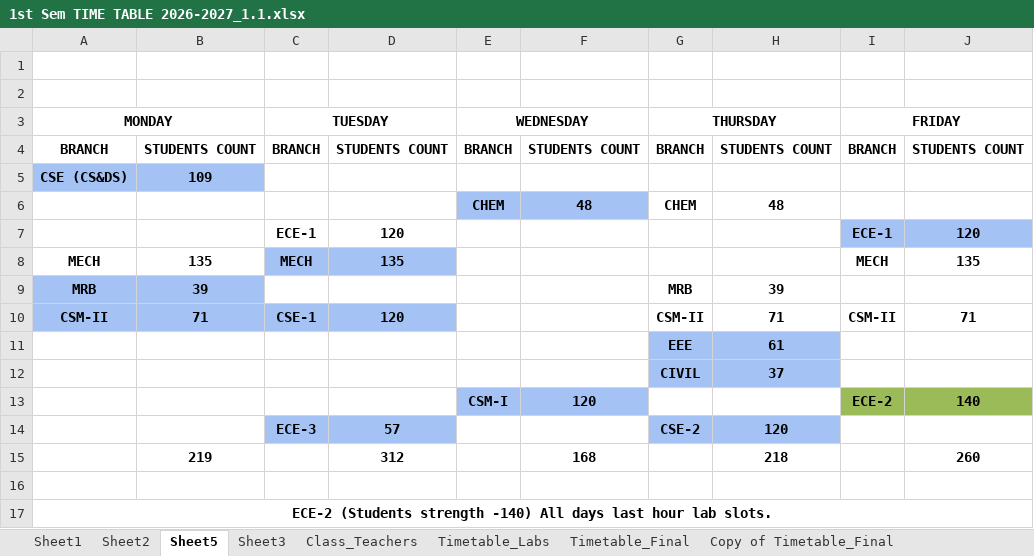
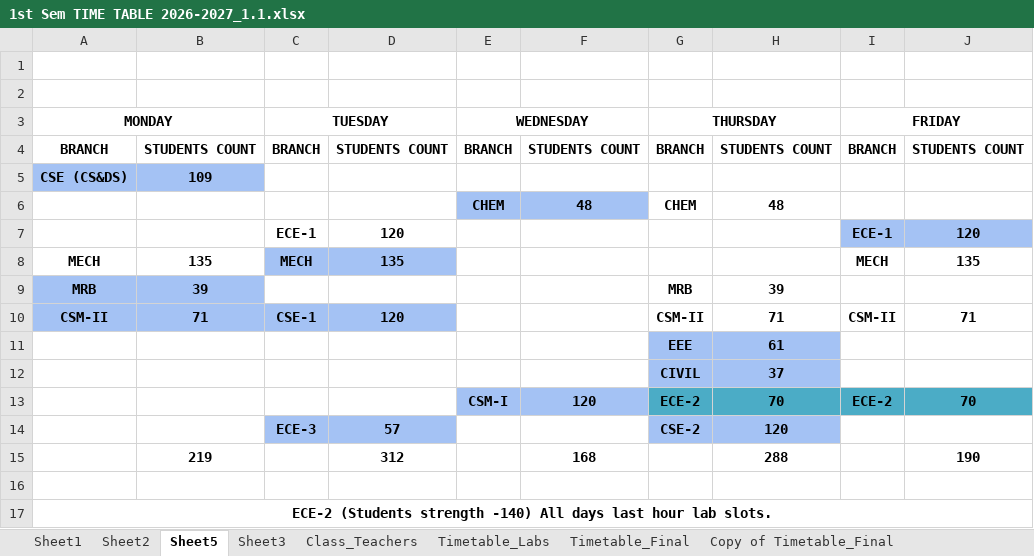
Before and after one commit to saran-neralla7/tt-analytics, an Excel workbook: timetables/1st Sem TIME TABLE 2026-2027_1.1.xlsx, sheet Sheet5, drawn as a sheet; values as stored, in another font and other column widths than the file's, no borders; charts and pictures not drawn; the diff names each change by its address in the sheet, - before the commit and + after, or states it on an @@ line.

```diff
--- a/timetables/1st Sem TIME TABLE 2026-2027_1.1.xlsx (sheet Sheet5)
+++ b/timetables/1st Sem TIME TABLE 2026-2027_1.1.xlsx (sheet Sheet5)
-G13 (THURSDAY): (empty)
+G13 (THURSDAY): ECE-2
-G13:H13 fill: none
+G13:H13 fill: #4BACC6
-H13: (empty)
+H13: 70
-I13:J13 fill: #9BBB59
+I13:J13 fill: #4BACC6
-J13: 140
+J13: 70
-H15: 218
+H15: 288
-J15: 260
+J15: 190
```
Also changed, not shown: sheet Timetable_Final, hidden cells, 1 other file.
